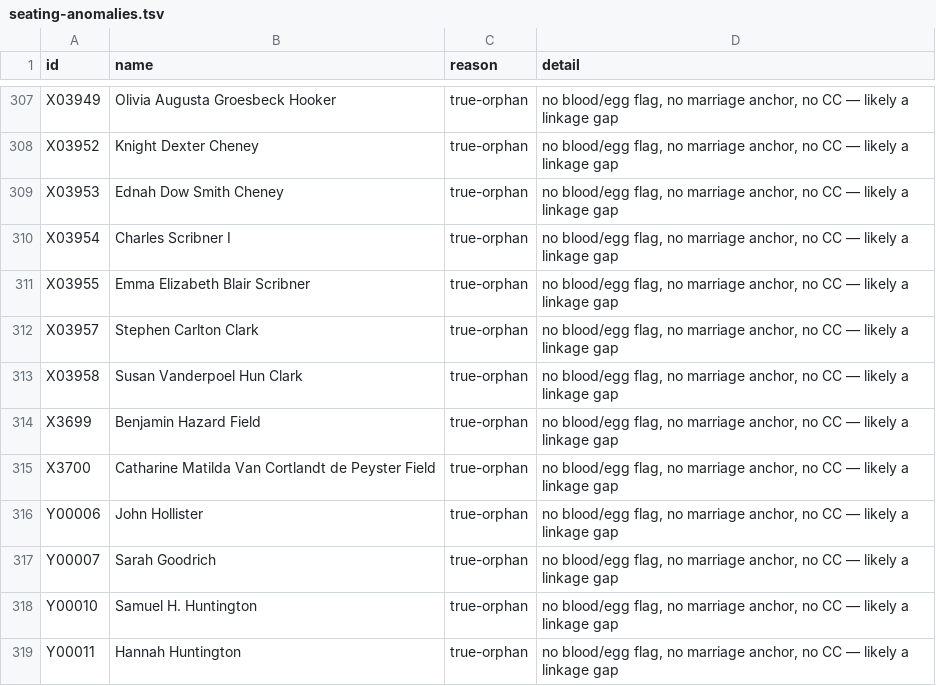
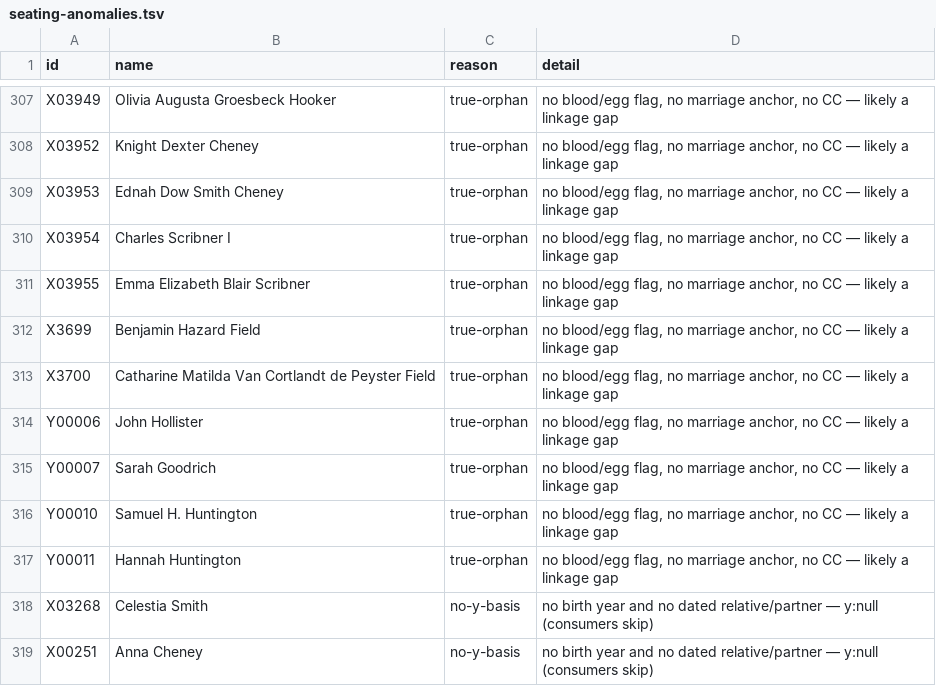
Before and after one commit to 35degrees/hookerfamily041726, a TSV file: seating-anomalies.tsv, drawn as a sheet; only a part is shown, gaps mark what is left out; the shorter side is filled out with more unchanged rows.

```diff
--- a/seating-anomalies.tsv
+++ b/seating-anomalies.tsv
@@ -311,4 +311,2 @@ X03954	Charles Scribner I	true-orphan	no blood/egg flag, no marriage anchor, no
 X03955	Emma Elizabeth Blair Scribner	true-orphan	no blood/egg flag, no marriage anchor, no CC — likely a linkage gap
-X03957	Stephen Carlton Clark	true-orphan	no blood/egg flag, no marriage anchor, no CC — likely a linkage gap
-X03958	Susan Vanderpoel Hun Clark	true-orphan	no blood/egg flag, no marriage anchor, no CC — likely a linkage gap
 X3699	Benjamin Hazard Field	true-orphan	no blood/egg flag, no marriage anchor, no CC — likely a linkage gap
```
Also changed, not shown: 1 other file.
